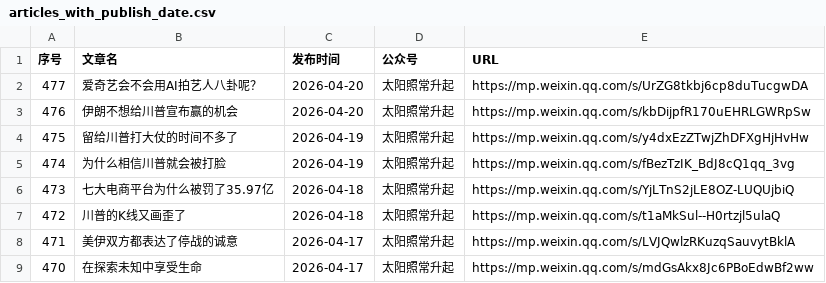
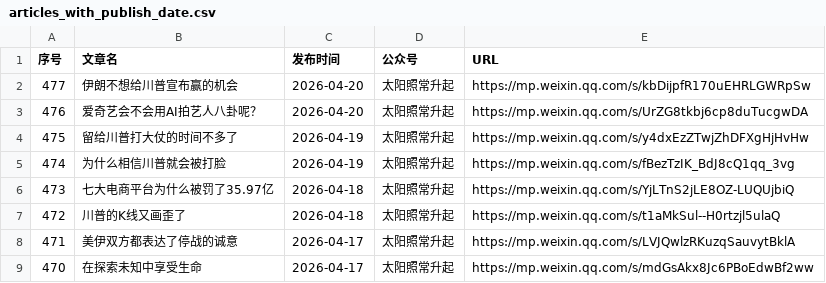
Before and after one commit to 531014023/Backup-of-articles-from-the-The-Sun-Also-Rises-WeChat-official-account, a CSV file: articles_with_publish_date.csv, drawn as a sheet; only a part is shown.

Commit message:
feat: 添加微信文章 2026-04-20 爱奇艺会不会用AI拍艺人八卦呢？

```diff
--- a/articles_with_publish_date.csv
+++ b/articles_with_publish_date.csv
@@ -1,4 +1,4 @@
 序号,文章名,发布时间,公众号,URL
-477,爱奇艺会不会用AI拍艺人八卦呢？,2026-04-20,太阳照常升起,https://mp.weixin.qq.com/s/UrZG8tkbj6cp8duTucgwDA
-476,伊朗不想给川普宣布赢的机会,2026-04-20,太阳照常升起,https://mp.weixin.qq.com/s/kbDijpfR170uEHRLGWRpSw
+477,伊朗不想给川普宣布赢的机会,2026-04-20,太阳照常升起,https://mp.weixin.qq.com/s/kbDijpfR170uEHRLGWRpSw
+476,爱奇艺会不会用AI拍艺人八卦呢？,2026-04-20,太阳照常升起,https://mp.weixin.qq.com/s/UrZG8tkbj6cp8duTucgwDA
 475,留给川普打大仗的时间不多了,2026-04-19,太阳照常升起,https://mp.weixin.qq.com/s/y4dxEzZTwjZhDFXgHjHvHw
```
Also changed, not shown: 5 other files.
